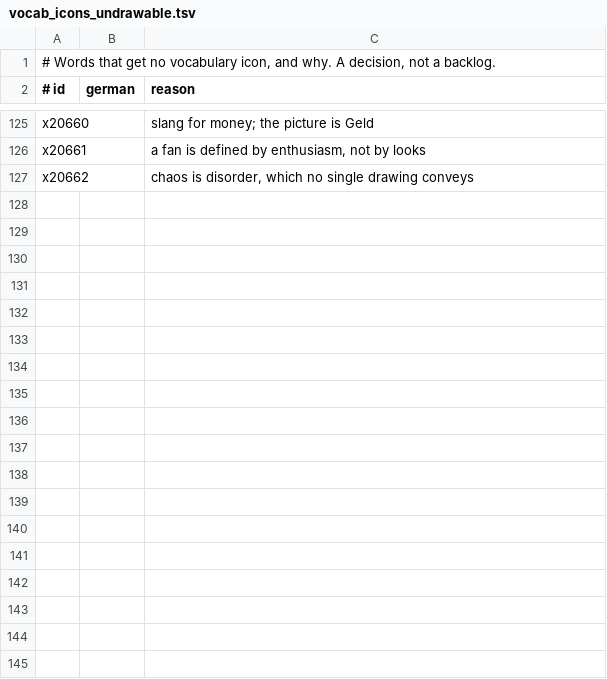
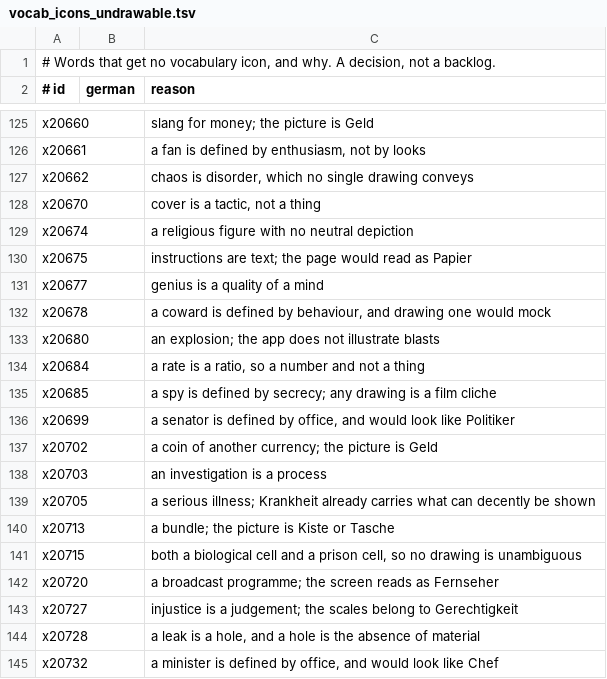
Before and after one commit to Arman10121995/deutsch-garden, a TSV file: tool/vocab_icons_undrawable.tsv, drawn as a sheet; only a part is shown, gaps mark what is left out; the diff covers the shown part only; the diff names each change by its address in the sheet, - before the commit and + after, or states it on an @@ line.

```diff
--- a/tool/vocab_icons_undrawable.tsv
+++ b/tool/vocab_icons_undrawable.tsv
+row 128: x20670 |  | cover is a tactic, not a thing
+row 129: x20674 |  | a religious figure with no neutral depiction
+row 130: x20675 |  | instructions are text; the page would read as Papier
+row 131: x20677 |  | genius is a quality of a mind
+row 132: x20678 |  | a coward is defined by behaviour, and drawing one would mock
+row 133: x20680 |  | an explosion; the app does not illustrate blasts
+row 134: x20684 |  | a rate is a ratio, so a number and not a thing
+row 135: x20685 |  | a spy is defined by secrecy; any drawing is a film cliche
+row 136: x20699 |  | a senator is defined by office, and would look like Politiker
+row 137: x20702 |  | a coin of another currency; the picture is Geld
+row 138: x20703 |  | an investigation is a process
+row 139: x20705 |  | a serious illness; Krankheit already carries what can decently be shown
+row 140: x20713 |  | a bundle; the picture is Kiste or Tasche
+row 141: x20715 |  | both a biological cell and a prison cell, so no drawing is unambiguous
+row 142: x20720 |  | a broadcast programme; the screen reads as Fernseher
+row 143: x20727 |  | injustice is a judgement; the scales belong to Gerechtigkeit
+row 144: x20728 |  | a leak is a hole, and a hole is the absence of material
+row 145: x20732 |  | a minister is defined by office, and would look like Chef
```
Also changed, not shown: 23 added rows elsewhere in this file, 29 other files.
